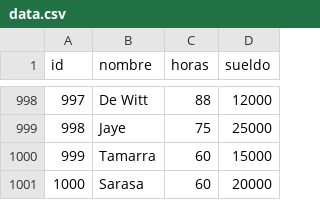
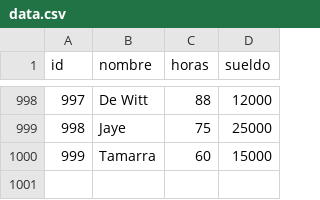
Before and after one commit to Tanodam/tp_laboratorio_1, a CSV file: TP4/data.csv, drawn as a sheet; only a part is shown, gaps mark what is left out; the diff names each change by its address in the sheet, - before the commit and + after, or states it on an @@ line.

```diff
--- a/TP4/data.csv
+++ b/TP4/data.csv
-row 1001: 1000 | Sarasa | 60 | 20000
```
Also changed, not shown: 16 other files.
